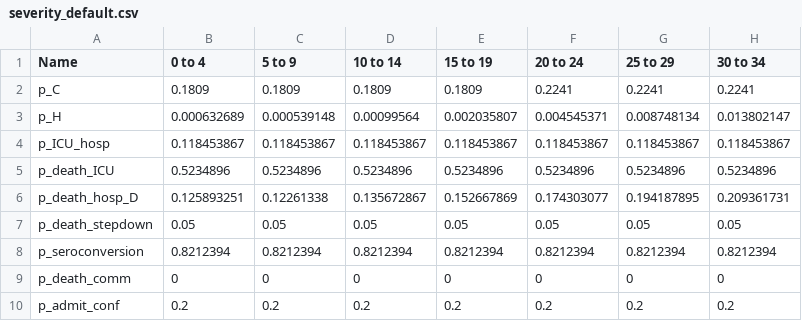
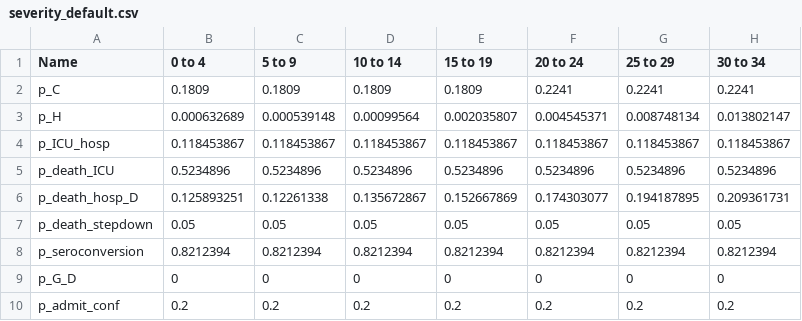
Before and after one commit to mrc-ide/sircovid, a CSV file: inst/extdata/severity_default.csv, drawn as a sheet; only a part is shown; the diff names each change by its address in the sheet, - before the commit and + after, or states it on an @@ line.

Commit message:
p_comm_D to p_G_D, p_comm_D_step to p_G_D_step, psi_death_comm to psi_G_D

```diff
--- a/inst/extdata/severity_default.csv
+++ b/inst/extdata/severity_default.csv
-A9 (Name): p_death_comm
+A9 (Name): p_G_D
```
Also changed, not shown: 11 other files.
